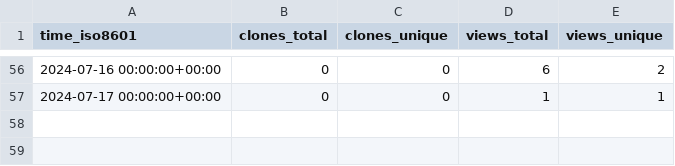
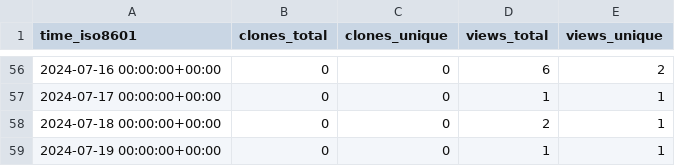
Before and after one commit to ClavelLab/github-repo-stats, a CSV file: ClavelLab/maldipickr/ghrs-data/views_clones_aggregate.csv, drawn as a sheet; only a part is shown, gaps mark what is left out; the diff names each change by its address in the sheet, - before the commit and + after, or states it on an @@ line.

```diff
--- a/ClavelLab/maldipickr/ghrs-data/views_clones_aggregate.csv
+++ b/ClavelLab/maldipickr/ghrs-data/views_clones_aggregate.csv
+row 58: 2024-07-18 00:00:00+00:00 | 0 | 0 | 2 | 1
+row 59: 2024-07-19 00:00:00+00:00 | 0 | 0 | 1 | 1
```
Also changed, not shown: 1 other file.
